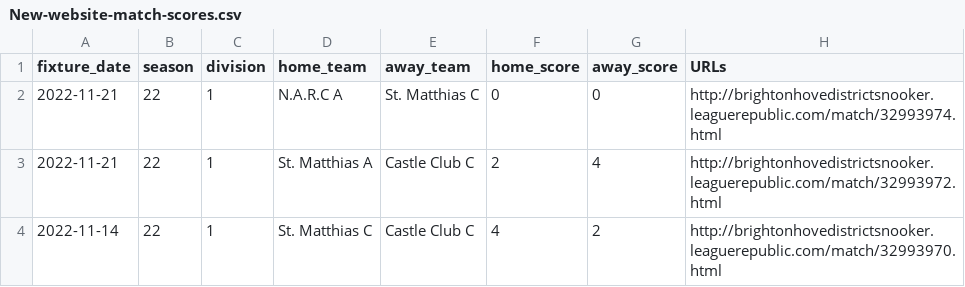
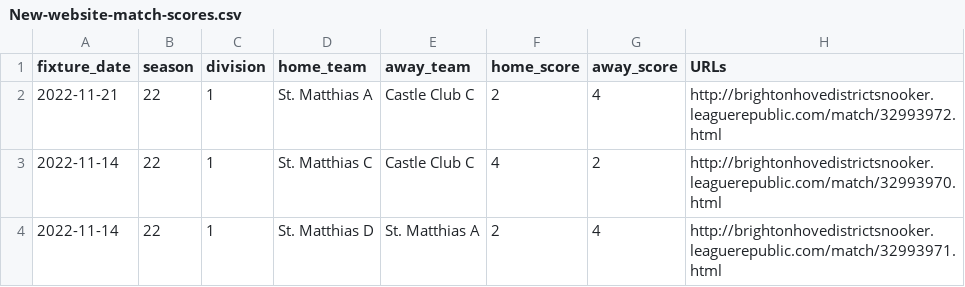
Before and after one commit to sheepworrier/bhdbsl, a CSV file: New-website-match-scores.csv, drawn as a sheet; only a part is shown; the shorter side is filled out with more unchanged rows; the diff names each change by its address in the sheet, - before the commit and + after, or states it on an @@ line.

```diff
--- a/New-website-match-scores.csv
+++ b/New-website-match-scores.csv
-row 2: 2022-11-21 | 22 | 1 | N.A.R.C A | St. Matthias C | 0 | 0 | http://brightonhovedistrictsnooker.leaguerepublic.com/match/32993974.html
```
Also changed, not shown: Player-ratings-output.csv, head-to-head-summary.csv, 4 other files.
